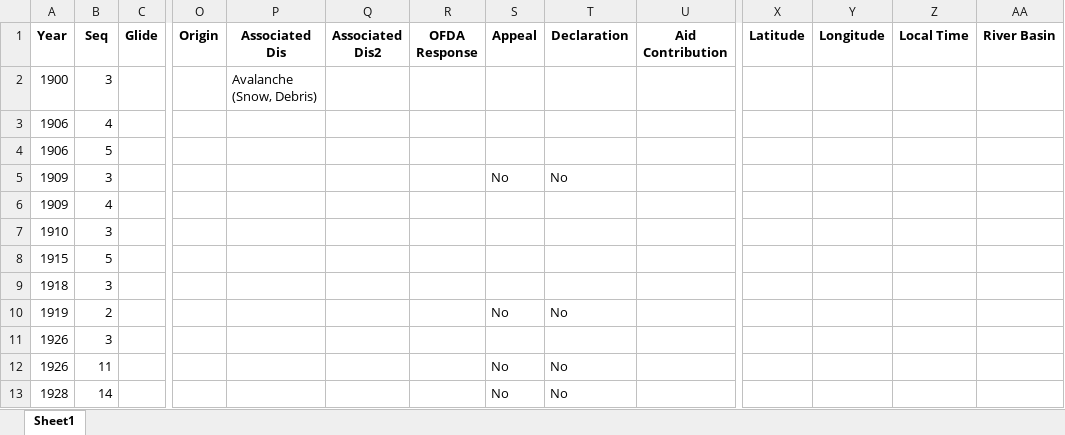
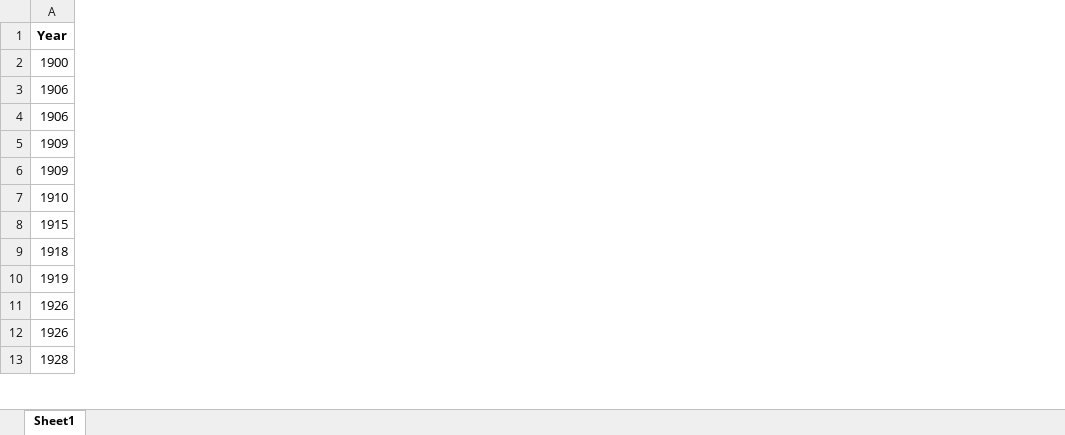
Before and after one commit to argearhart/beach, an Excel workbook: data/cleanusstorms.xlsx, sheet Sheet1, drawn as a sheet; only a part is shown, gaps mark what is left out; values as stored, in another font and other column widths than the file's, no borders; the diff covers the shown part only; the diff names each change by its address in the sheet, - before the commit and + after, or states it on an @@ line.

```diff
--- a/data/cleanusstorms.xlsx (sheet Sheet1)
+++ b/data/cleanusstorms.xlsx (sheet Sheet1)
-column B (Seq), rows 2-13: 3 | 4 | 5 | 3 | 4 | 3 | 5 | 3 | 2 | 3 | 11 | 14
-column C (Glide), empty
-column O (Origin), empty
-column P (Associated Dis), row 2: Avalanche (Snow, Debris)
-column Q (Associated Dis2), empty
-column R (OFDA Response), empty
-column S (Appeal), rows 5-13: No |  |  |  |  | No |  | No | No
-column T (Declaration), rows 5-13: No |  |  |  |  | No |  | No | No
-column U (Aid Contribution), empty
-column X (Latitude), empty
-column Y (Longitude), empty
-column Z (Local Time), empty
-column AA (River Basin), empty
```
Also changed, not shown: 9 removed columns elsewhere in this sheet, data/beach_data.xlsx, data/gmsl.xlsx, 8 other files.
